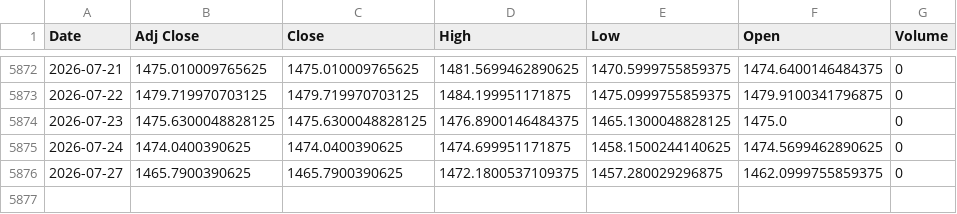
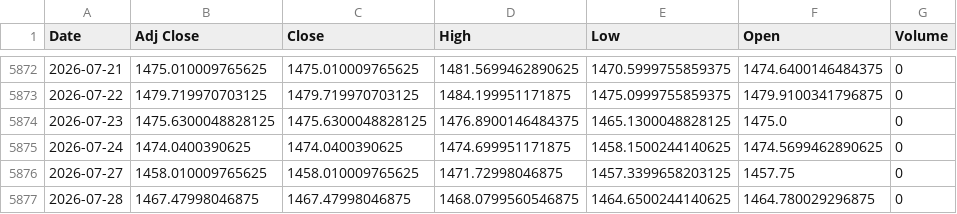
Before and after one commit to khemosu99-bit/overnight-kr, a CSV file: data/raw/USDKRW.csv, drawn as a sheet; only a part is shown, gaps mark what is left out.

```diff
--- a/data/raw/USDKRW.csv
+++ b/data/raw/USDKRW.csv
@@ -5875,2 +5875,3 @@ Date,Adj Close,Close,High,Low,Open,Volume
 2026-07-24,1474.0400390625,1474.0400390625,1474.699951171875,1458.1500244140625,1474.5699462890625,0
-2026-07-27,1465.7900390625,1465.7900390625,1472.1800537109375,1457.280029296875,1462.0999755859375,0
+2026-07-27,1458.010009765625,1458.010009765625,1471.72998046875,1457.3399658203125,1457.75,0
+2026-07-28,1467.47998046875,1467.47998046875,1468.0799560546875,1464.6500244140625,1464.780029296875,0
```
Also changed, not shown: data/night_futures.csv, data/raw/DOW.csv, 34 other files.
